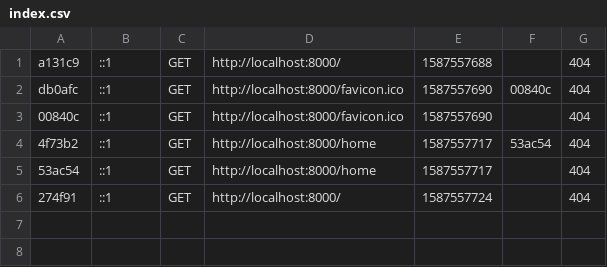
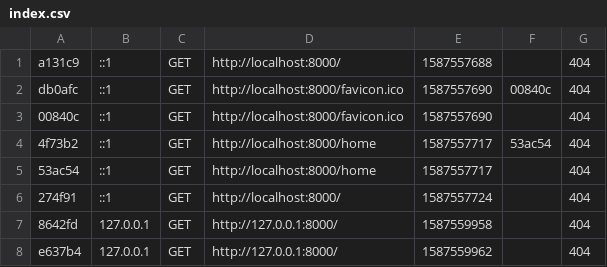
Before and after one commit to EnzoJURET/marvenz-burns, a CSV file: var/cache/dev/profiler/index.csv, drawn as a sheet.

```diff
--- a/var/cache/dev/profiler/index.csv
+++ b/var/cache/dev/profiler/index.csv
@@ -6 +6,3 @@ db0afc,::1,GET,http://localhost:8000/favicon.ico,1587557690,00840c,404
 274f91,::1,GET,http://localhost:8000/,1587557724,,404
+8642fd,127.0.0.1,GET,http://127.0.0.1:8000/,1587559958,,404
+e637b4,127.0.0.1,GET,http://127.0.0.1:8000/,1587559962,,404
```
Also changed, not shown: 45 other files.
